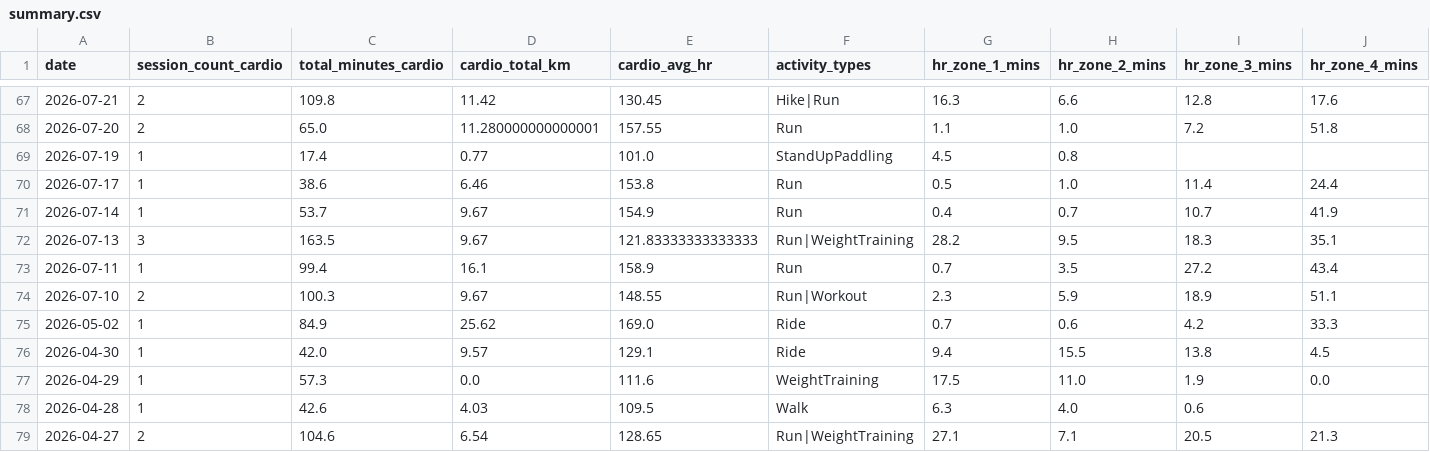
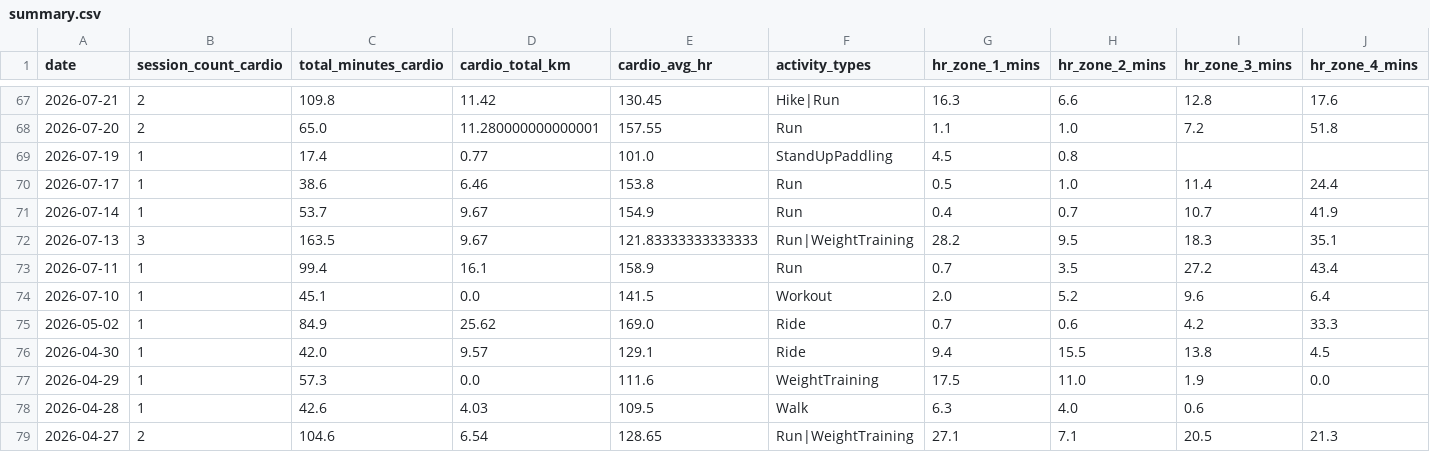
Before and after one commit to mandrew723/training-data, a CSV file: summary.csv, drawn as a sheet; only a part is shown, gaps mark what is left out; the diff covers the shown part only; the diff names each change by its address in the sheet, - before the commit and + after, or states it on an @@ line.

```diff
--- a/summary.csv
+++ b/summary.csv
-B74 (session_count_cardio): 2
+B74 (session_count_cardio): 1
-C74 (total_minutes_cardio): 100.3
+C74 (total_minutes_cardio): 45.1
-D74 (cardio_total_km): 9.67
+D74 (cardio_total_km): 0.0
-E74 (cardio_avg_hr): 148.55
+E74 (cardio_avg_hr): 141.5
-F74 (activity_types): Run|Workout
+F74 (activity_types): Workout
-G74 (hr_zone_1_mins): 2.3
+G74 (hr_zone_1_mins): 2.0
-H74 (hr_zone_2_mins): 5.9
+H74 (hr_zone_2_mins): 5.2
-I74 (hr_zone_3_mins): 18.9
+I74 (hr_zone_3_mins): 9.6
-J74 (hr_zone_4_mins): 51.1
+J74 (hr_zone_4_mins): 6.4
```
Also changed, not shown: 1 edited cell elsewhere in this file.
